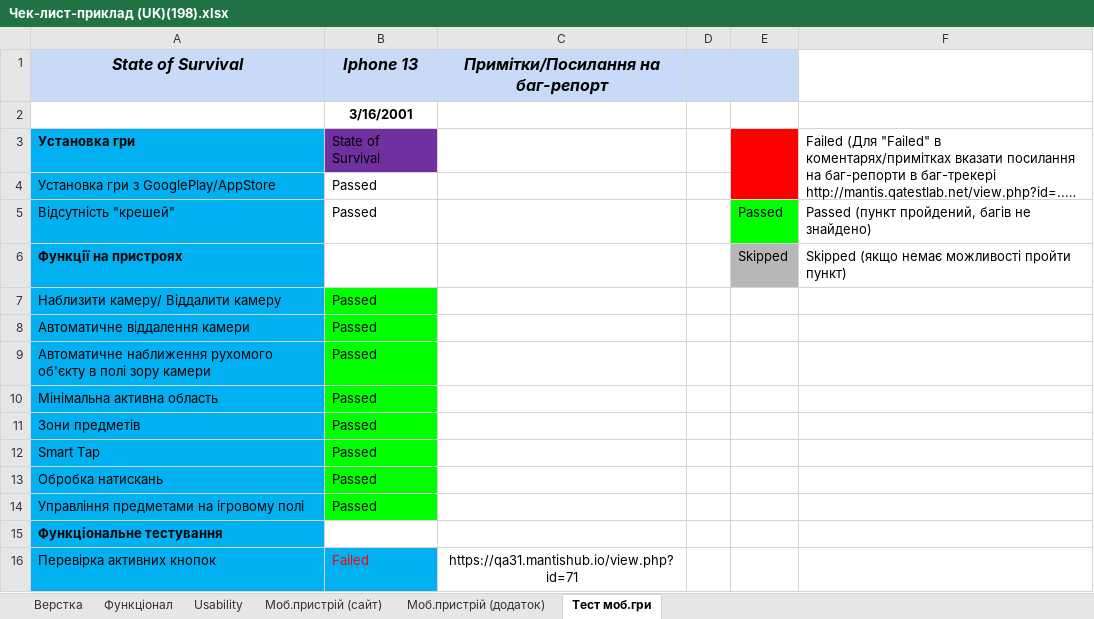
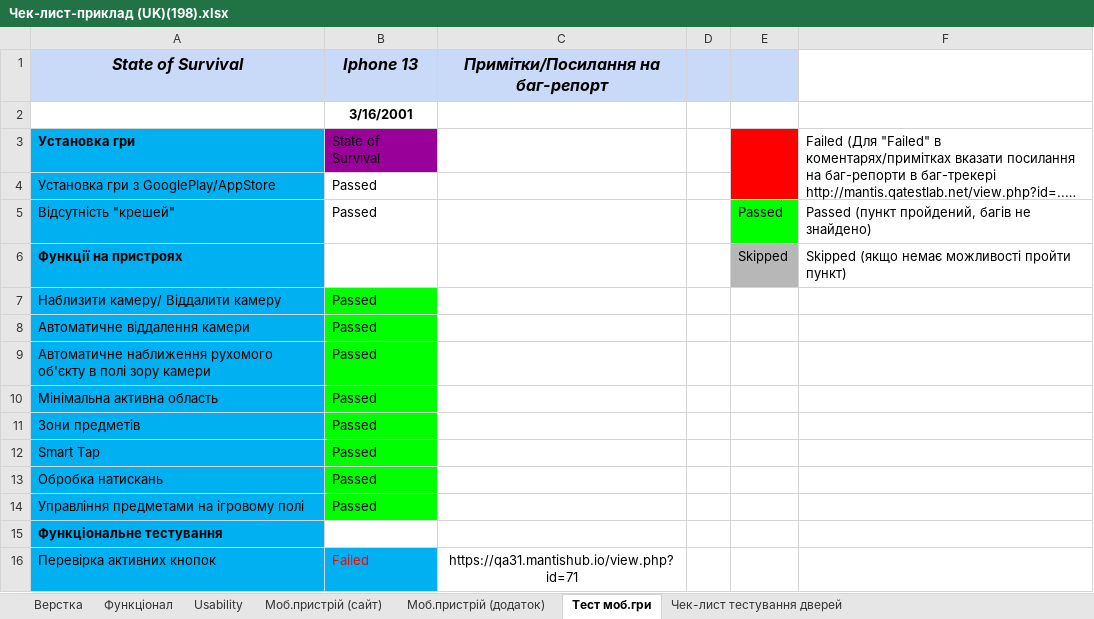
Before and after one commit to EddieEdisonTUT/ITStep, an Excel workbook: Чек-лист-приклад (UK)(198).xlsx, sheet Тест моб.гри, drawn as a sheet; long unchanged cells end in …; values as stored, in another font and other column widths than the file's, no borders; conditional formats not drawn; the diff names each change by its address in the sheet, - before the commit and + after, or states it on an @@ line.

```diff
--- a/Чек-лист-приклад (UK)(198).xlsx (sheet Тест моб.гри)
+++ b/Чек-лист-приклад (UK)(198).xlsx (sheet Тест моб.гри)
+sheet tab: Чек-лист тестування дверей
-B3 fill: #7030A0
+B3 fill: #990099
```
Also changed, not shown: sheet Моб.пристрій (додаток), sheet Моб.пристрій (сайт).
